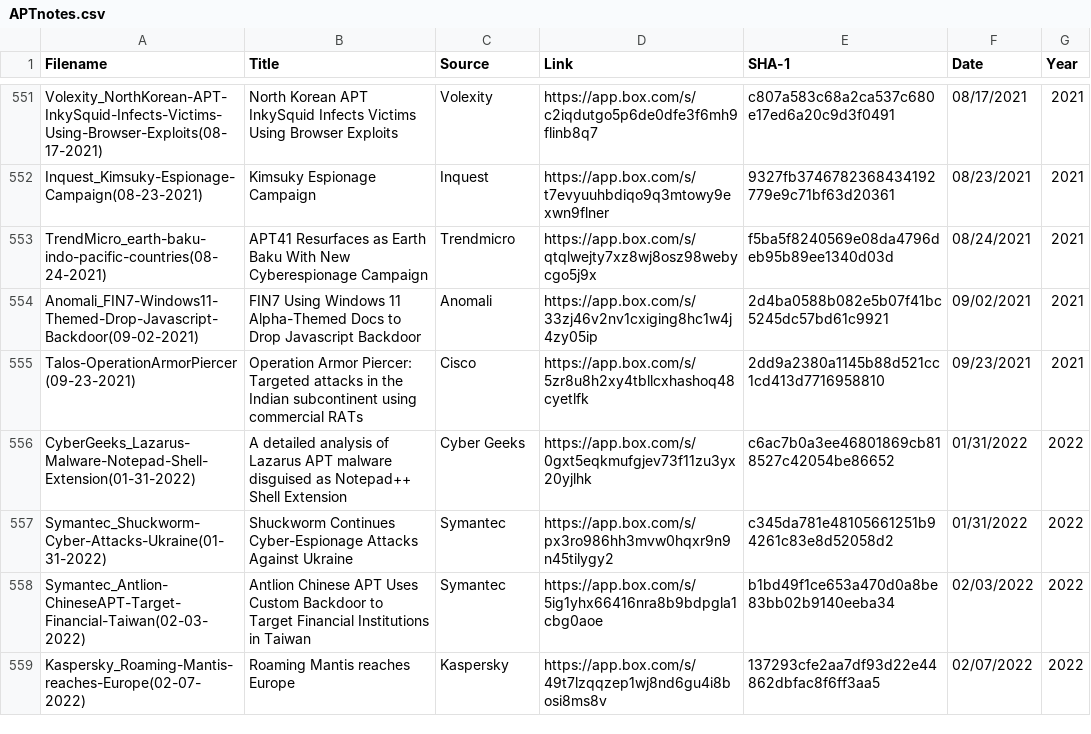
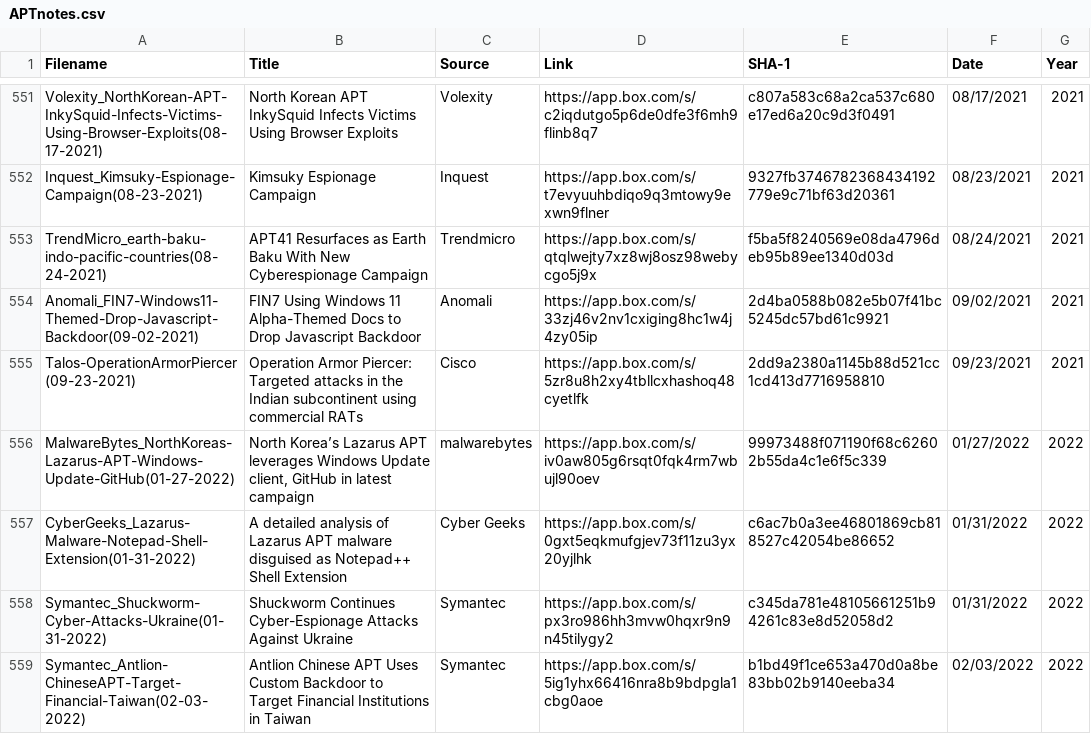
Before and after one commit to aptnotes/data, a CSV file: APTnotes.csv, drawn as a sheet; only a part is shown, gaps mark what is left out; the shorter side is filled out with more unchanged rows.

Commit message:
Add malwarebytes report
Fix #289

```diff
--- a/APTnotes.csv
+++ b/APTnotes.csv
@@ -555,2 +555,3 @@ Anomali_FIN7-Windows11-Themed-Drop-Javascript-Backdoor(09-02-2021),FIN7 Using Wi
 Talos-OperationArmorPiercer(09-23-2021),Operation Armor Piercer: Targeted attacks in the Indian subcontinent using commercial RATs,Cisco,https://app.box.com/s/5zr8u8h2xy4tbllcxhashoq48cyetlfk,2dd9a2380a1145b88d521cc1cd413d7716958810,09/23/2021,2021
+MalwareBytes_NorthKoreas-Lazarus-APT-Windows-Update-GitHub(01-27-2022),"North Korea’s Lazarus APT leverages Windows Update client, GitHub in latest campaign",malwarebytes,https://app.box.com/s/iv0aw805g6rsqt0fqk4rm7wbujl90oev,99973488f071190f68c62602b55da4c1e6f5c339,01/27/2022,2022
 CyberGeeks_Lazarus-Malware-Notepad-Shell-Extension(01-31-2022),A detailed analysis of Lazarus APT malware disguised as Notepad++ Shell Extension,Cyber Geeks,https://app.box.com/s/0gxt5eqkmufgjev73f11zu3yx20yjlhk,c6ac7b0a3ee46801869cb818527c42054be86652,01/31/2022,2022
```
Also changed, not shown: 1 other file.
